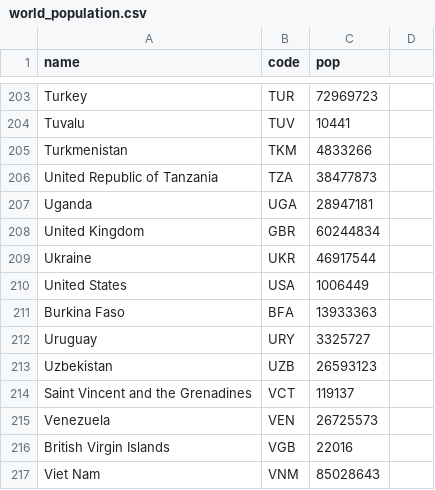
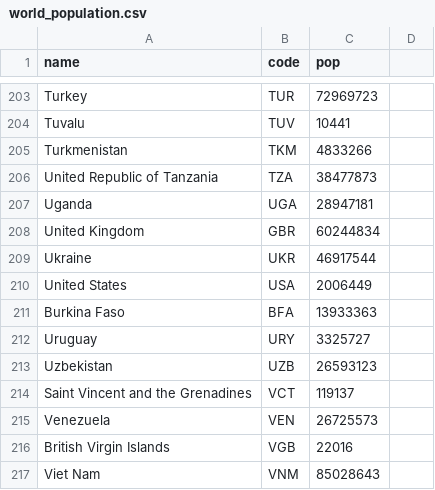
Before and after one commit to Permpol/Interest_Fx_v2, a CSV file: src/world_population.csv, drawn as a sheet; only a part is shown, gaps mark what is left out.

```diff
--- a/src/world_population.csv
+++ b/src/world_population.csv
@@ -209,3 +209,3 @@ United Kingdom,GBR,60244834
 Ukraine,UKR,46917544
-United States,USA,1006449
+United States,USA,2006449
 Burkina Faso,BFA,13933363
```
Also changed, not shown: 1 other file.
